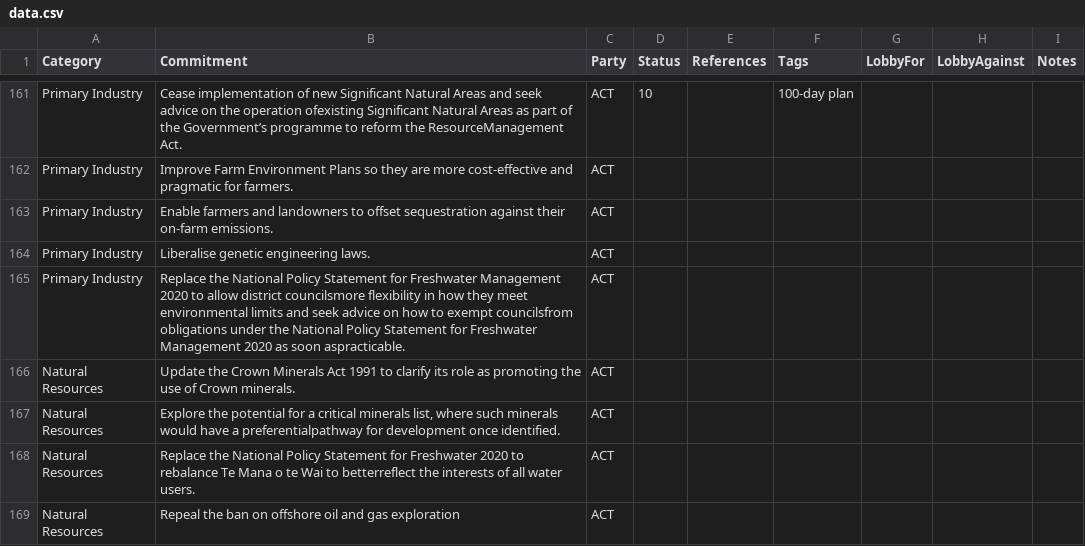
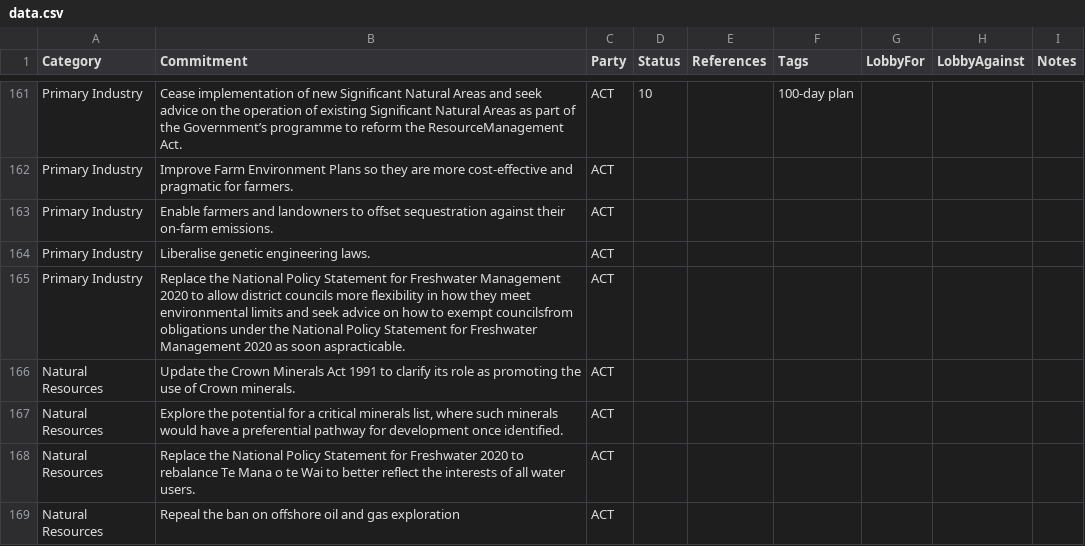
Before and after one commit to dieuwedeboer/coalition-tracker-nz, a CSV file: src/data/data.csv, drawn as a sheet; only a part is shown, gaps mark what is left out; the diff covers the shown part only; the diff names each change by its address in the sheet, - before the commit and + after, or states it on an @@ line.

```diff
--- a/src/data/data.csv
+++ b/src/data/data.csv
-B161 (Commitment): …the operation ofexisting Significant Natural…
+B161 (Commitment): …the operation of existing Significant Natural…
-B165 (Commitment): …allow district councilsmore flexibility in…
+B165 (Commitment): …allow district councils more flexibility in…
-B167 (Commitment): …have a preferentialpathway for development…
+B167 (Commitment): …have a preferential pathway for development…
-B168 (Commitment): …Wai to betterreflect the interests…
+B168 (Commitment): …Wai to better reflect the interests…
```
Also changed, not shown: 36 edited cells elsewhere in this file, 5 other files.
